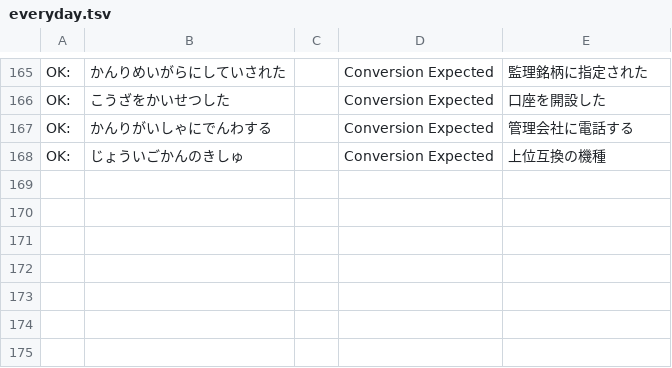
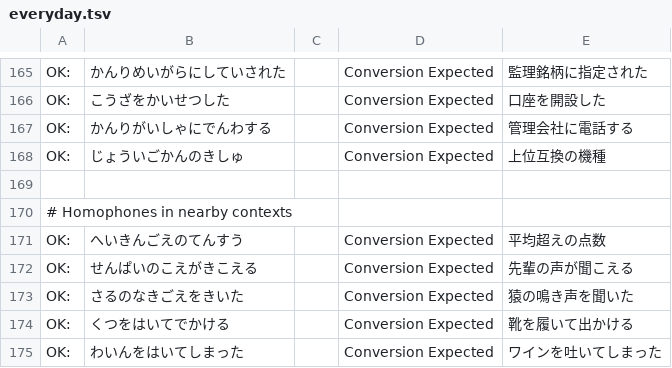
Before and after one commit to frost-1256/sweet-ime, a TSV file: eval/everyday.tsv, drawn as a sheet; only a part is shown, gaps mark what is left out; the diff names each change by its address in the sheet, - before the commit and + after, or states it on an @@ line.

```diff
--- a/eval/everyday.tsv
+++ b/eval/everyday.tsv
+row 169: (empty)
+row 170: # Homophones in nearby contexts
+row 171: OK: | へいきんごえのてんすう |  | Conversion Expected | 平均超えの点数
+row 172: OK: | せんぱいのこえがきこえる |  | Conversion Expected | 先輩の声が聞こえる
+row 173: OK: | さるのなきごえをきいた |  | Conversion Expected | 猿の鳴き声を聞いた
+row 174: OK: | くつをはいてでかける |  | Conversion Expected | 靴を履いて出かける
+row 175: OK: | わいんをはいてしまった |  | Conversion Expected | ワインを吐いてしまった
```
Also changed, not shown: crates/dictc/src/compounds.tsv, 3 other files.
